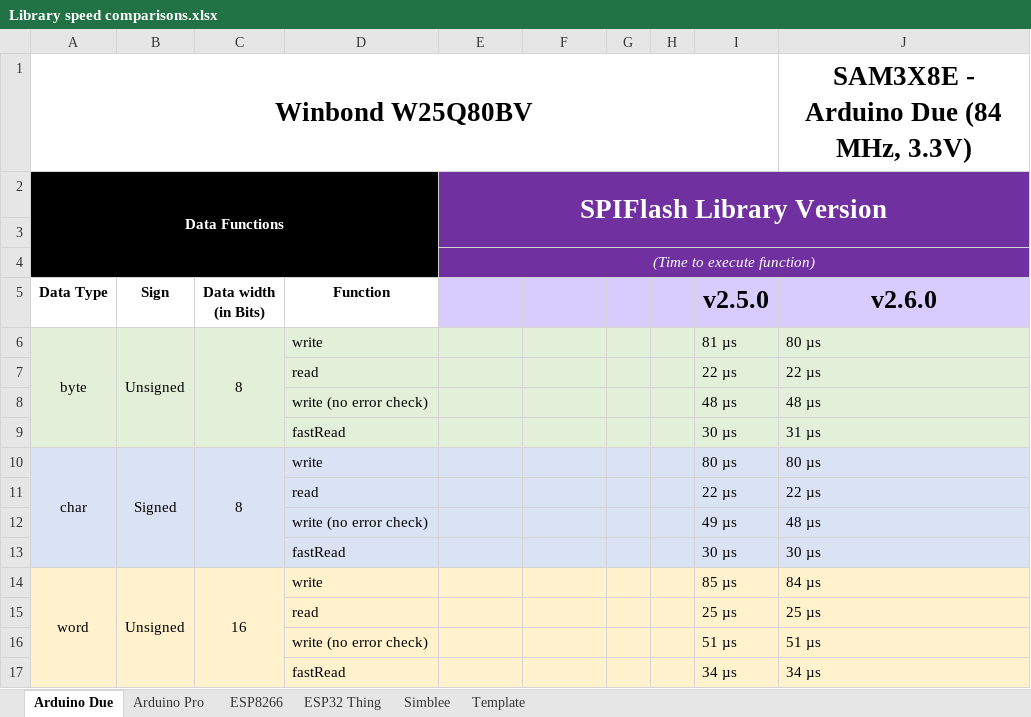
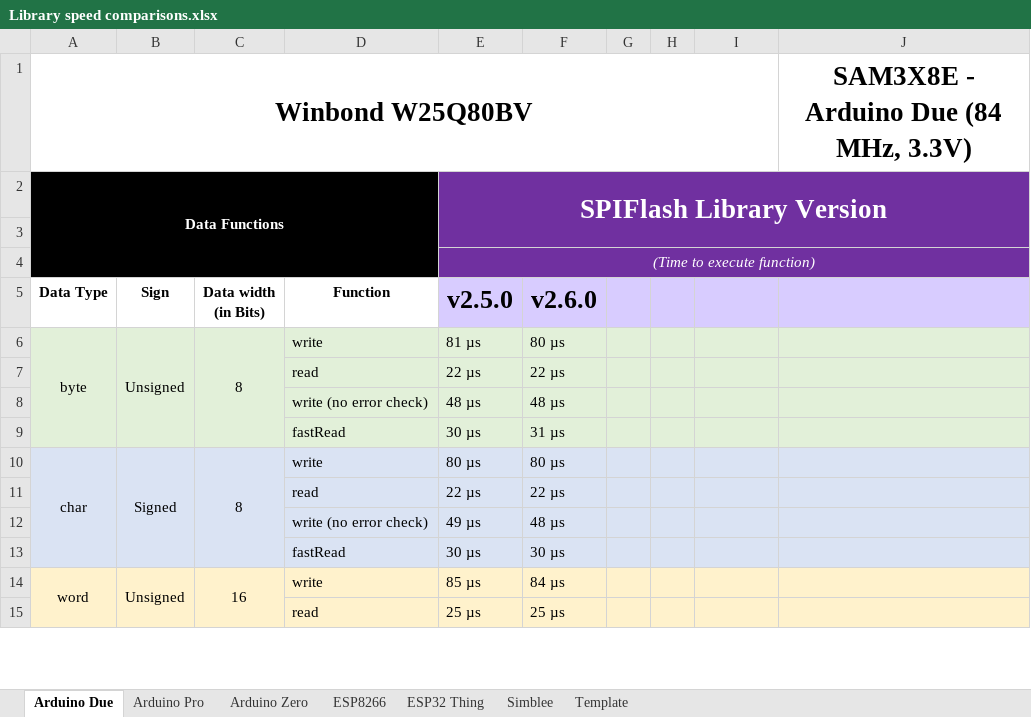
Before and after one commit to Marzogh/SPIMemory, an Excel workbook: extras/Library speed comparisons.xlsx, sheet Arduino Due, drawn as a sheet; only a part is shown; values as stored, in another font and other column widths than the file's, no borders; removed rows and columns are numbered as before the commit, all else as after; the diff covers the shown part only; the diff names each change by its address in the sheet, - before the commit and + after, or states it on an @@ line.

Commit message:
--> Arduino Zero now fully supported.

```diff
--- a/extras/Library speed comparisons.xlsx (sheet Arduino Due)
+++ b/extras/Library speed comparisons.xlsx (sheet Arduino Due)
+sheet tab: Arduino Zero
-E5: (empty)
+E5: v2.5.0
-F5: (empty)
+F5: v2.6.0
-I5: v2.5.0
+I5: (empty)
-J5: v2.6.0
+J5: (empty)
-E6: (empty)
+E6: 81 µs
-F6: (empty)
+F6: 80 µs
-I6: 81 µs
+I6: (empty)
-J6: 80 µs
+J6: (empty)
-row 7:  |  |  | read |  |  |  |  | 22 µs | 22 µs
-row 8:  |  |  | write (no error check) |  |  |  |  | 48 µs | 48 µs
-row 9:  |  |  | fastRead |  |  |  |  | 30 µs | 31 µs
+row 7:  |  |  | read | 22 µs | 22 µs
+row 8:  |  |  | write (no error check) | 48 µs | 48 µs
+row 9:  |  |  | fastRead | 30 µs | 31 µs
-E10: (empty)
+E10: 80 µs
-F10: (empty)
+F10: 80 µs
-I10: 80 µs
+I10: (empty)
-J10: 80 µs
+J10: (empty)
-row 11:  |  |  | read |  |  |  |  | 22 µs | 22 µs
-row 12:  |  |  | write (no error check) |  |  |  |  | 49 µs | 48 µs
-row 13:  |  |  | fastRead |  |  |  |  | 30 µs | 30 µs
+row 11:  |  |  | read | 22 µs | 22 µs
+row 12:  |  |  | write (no error check) | 49 µs | 48 µs
+row 13:  |  |  | fastRead | 30 µs | 30 µs
-E14: (empty)
+E14: 85 µs
-F14: (empty)
+F14: 84 µs
-I14: 85 µs
+I14: (empty)
-J14: 84 µs
+J14: (empty)
-row 15:  |  |  | read |  |  |  |  | 25 µs | 25 µs
-row 16:  |  |  | write (no error check) |  |  |  |  | 51 µs | 51 µs
-row 17:  |  |  | fastRead |  |  |  |  | 34 µs | 34 µs
+row 15:  |  |  | read | 25 µs | 25 µs
```
Also changed, not shown: 30 added rows, 28 removed rows and 28 edited cells elsewhere in this sheet, sheet ESP8266, sheet ESP32 Thing, sheet Simblee, sheet Template, sheet Arduino Pro, formulas that keep their value, 3 other files.
